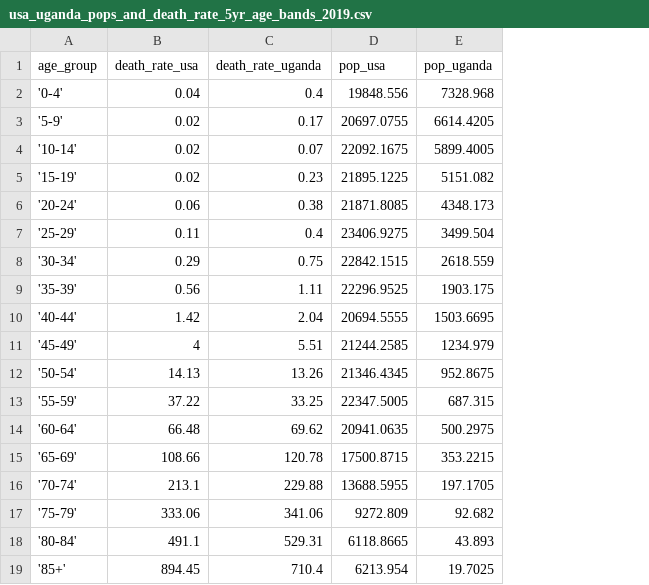
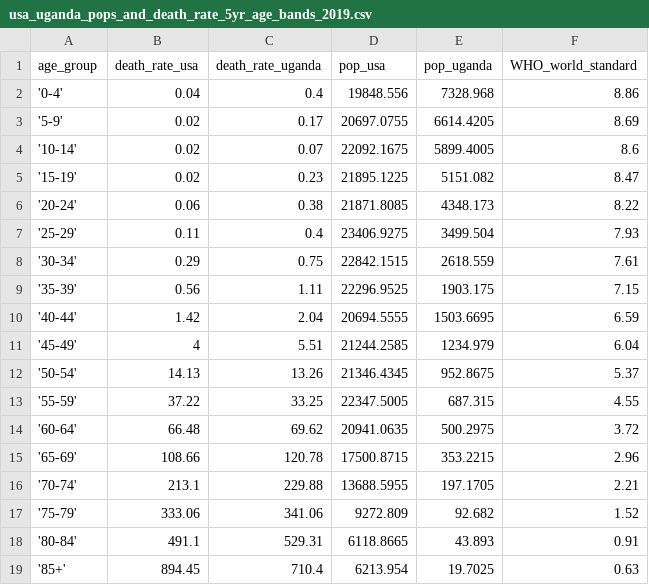
Before and after one commit to MarkMData/OWID_application, a CSV file: usa_uganda_pops_and_death_rate_5yr_age_bands_2019.csv, drawn as a sheet; the diff names each change by its address in the sheet, - before the commit and + after, or states it on an @@ line.

Commit message:
Update usa_uganda_pops_and_death_rate_5yr_age_bands_2019.csv

```diff
--- a/usa_uganda_pops_and_death_rate_5yr_age_bands_2019.csv
+++ b/usa_uganda_pops_and_death_rate_5yr_age_bands_2019.csv
+column F (WHO_world_standard), rows 2-19: 8.86 | 8.69 | 8.6 | 8.47 | 8.22 | 7.93 | 7.61 | 7.15 | 6.59 | 6.04 | 5.37 | 4.55 | 3.72 | 2.96 | 2.21 | 1.52 | 0.91 | 0.63
```
